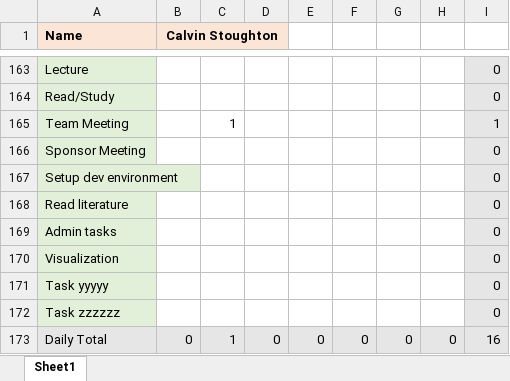
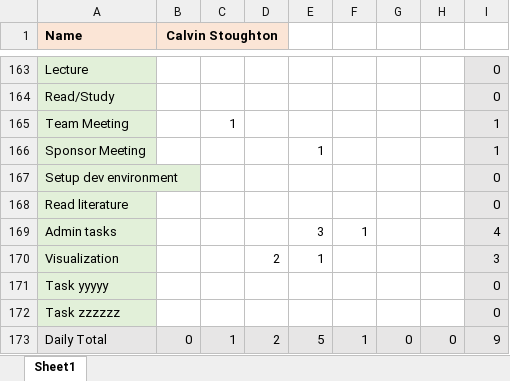
Before and after one commit to canopy-capstone/admin, an Excel workbook: timesheets/calvin/timesheet_calvin.xlsx, sheet Sheet1, drawn as a sheet; only a part is shown, gaps mark what is left out; values as stored, in another font and other column widths than the file's, no borders; removed rows and columns are numbered as before the commit, all else as after; the diff names each change by its address in the sheet, - before the commit and + after, or states it on an @@ line.

Commit message:
Add files via upload

```diff
--- a/timesheets/calvin/timesheet_calvin.xlsx (sheet Sheet1)
+++ b/timesheets/calvin/timesheet_calvin.xlsx (sheet Sheet1)
-E166: (empty)
+E166: 1
-I166: 0
+I166: 1
-row 169: Admin tasks |  |  |  |  |  |  |  | 0
-row 170: Visualization |  |  |  |  |  |  |  | 0
+row 169: Admin tasks |  |  |  | 3 | 1 |  |  | 4
+row 170: Visualization |  |  | 2 | 1 |  |  |  | 3
-D173: 0
+D173: 2
-E173: 0
+E173: 5
-F173: 0
+F173: 1
-I173: 16
+I173: 9
```
